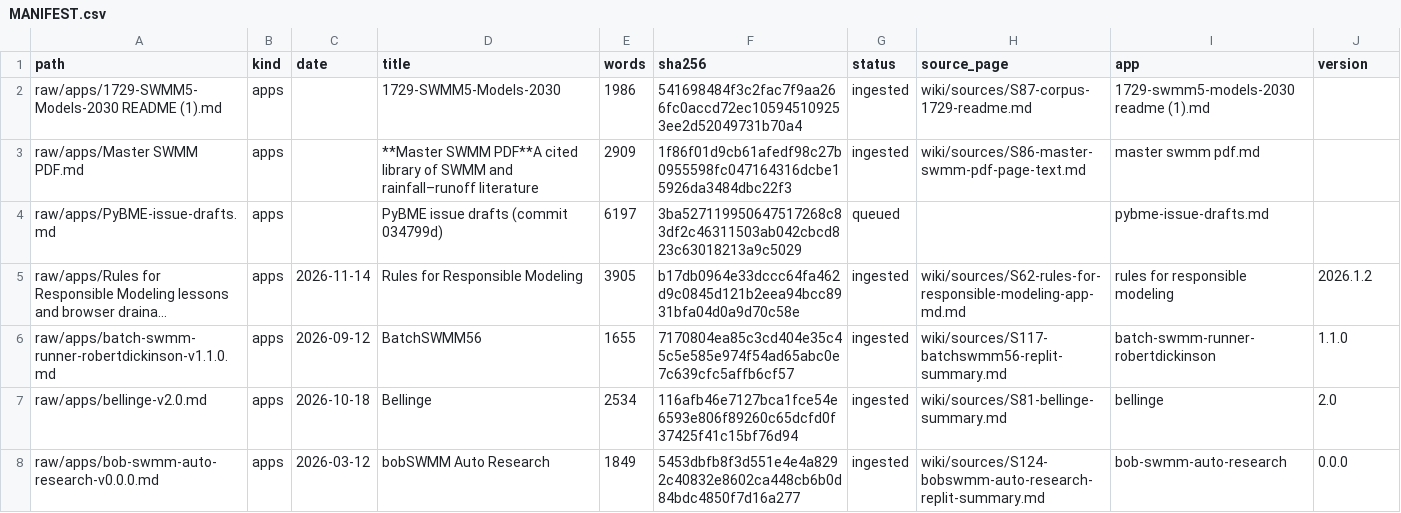
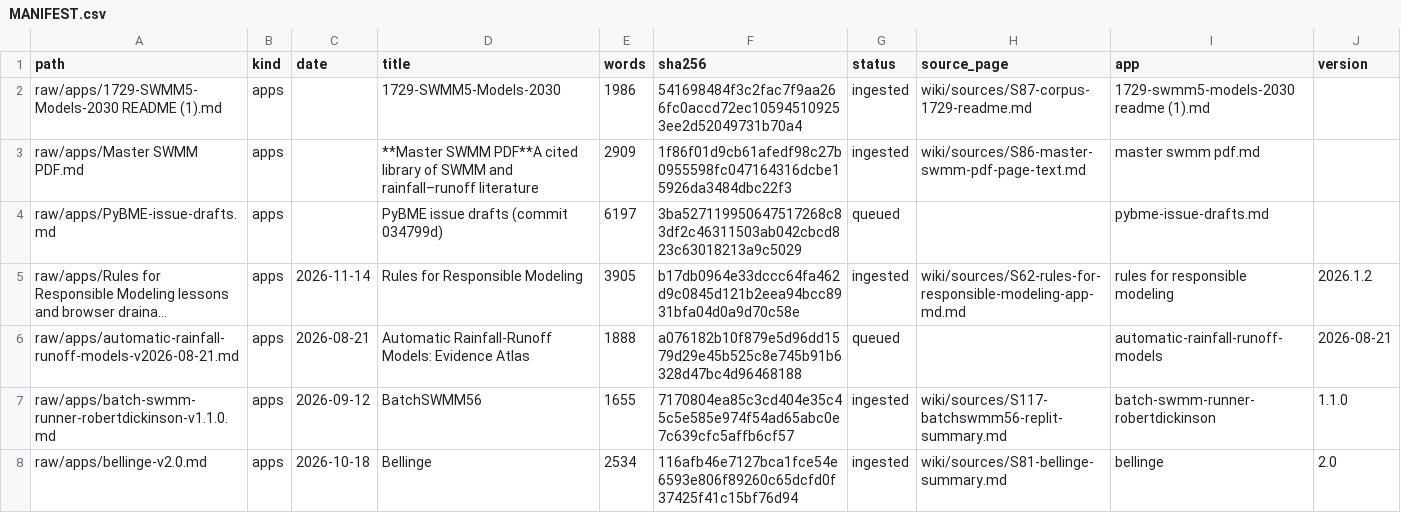
Before and after one commit to dickinsonre/swmm-second-brain, a CSV file: raw/MANIFEST.csv, drawn as a sheet; only a part is shown; the shorter side is filled out with more unchanged rows; long unchanged cells end in …; the diff covers the shown part only; the diff names each change by its address in the sheet, - before the commit and + after, or states it on an @@ line.

```diff
--- a/raw/MANIFEST.csv
+++ b/raw/MANIFEST.csv
+row 6: raw/apps/automatic-rainfall-runoff-models-v2026-08-21.md | apps | 2026-08-21 | Automatic Rainfall-Runoff Models: Evidence Atlas | 1888 | a076182b10f879e5d96dd1579d29e45b525c8e745b91b6328d47bc4d96468188 | queued |  | automatic-rainfall-runoff-models | 2026-08-21
```
Also changed, not shown: 2 added rows elsewhere in this file, 3 other files.
